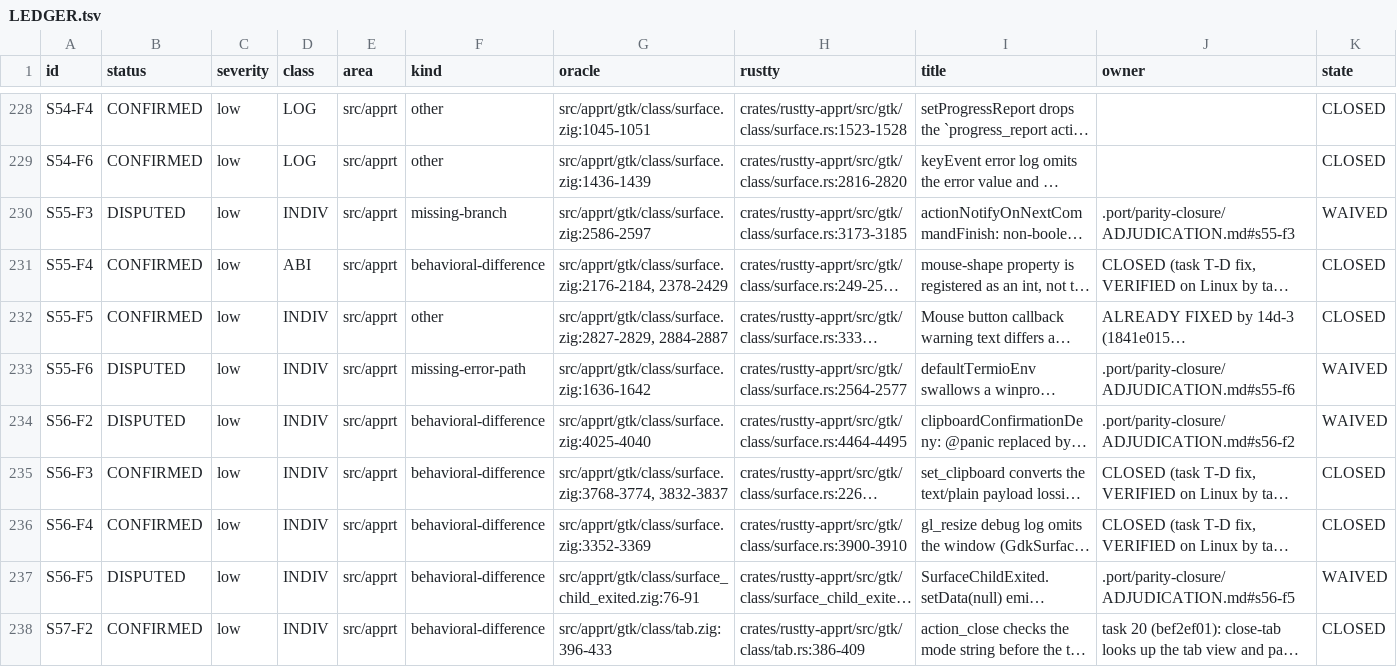
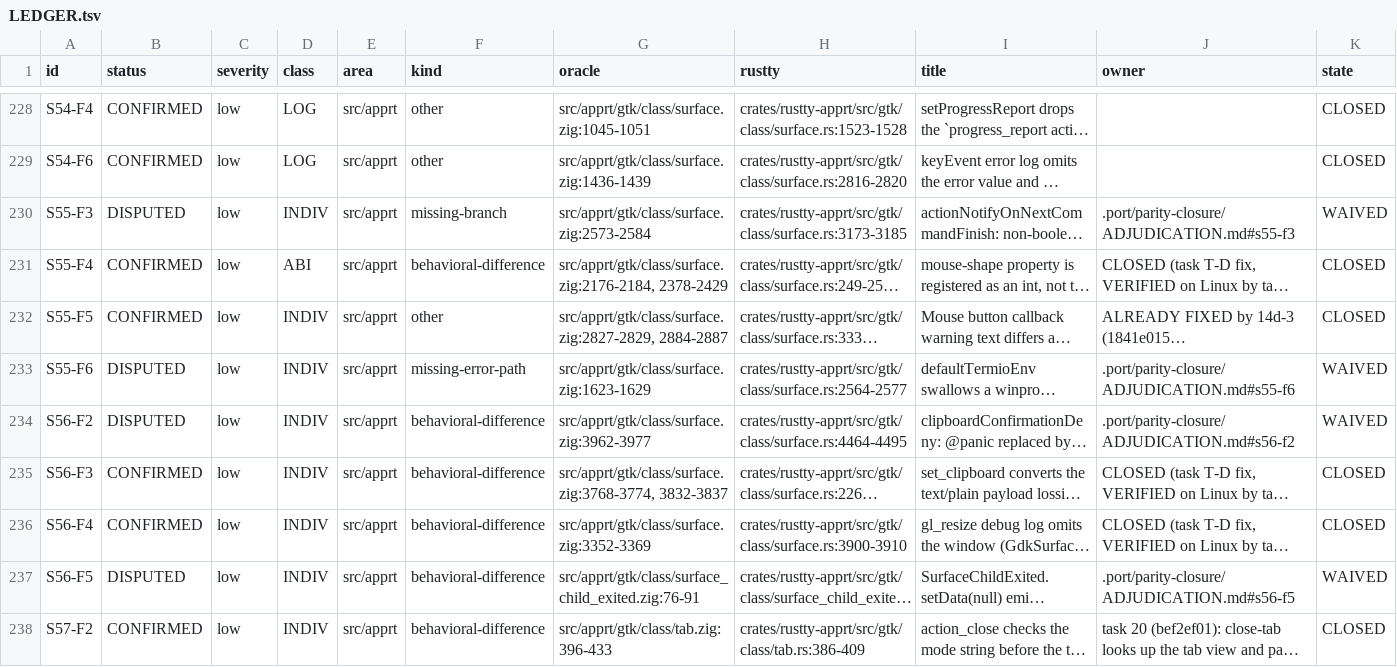
Before and after one commit to AirelyDev/rustty, a TSV file: .port/parity-closure/LEDGER.tsv, drawn as a sheet; only a part is shown, gaps mark what is left out; long unchanged cells end in …; the diff covers the shown part only; the diff names each change by its address in the sheet, - before the commit and + after, or states it on an @@ line.

```diff
--- a/.port/parity-closure/LEDGER.tsv
+++ b/.port/parity-closure/LEDGER.tsv
-G230 (oracle): src/apprt/gtk/class/surface.zig:2586-2597
+G230 (oracle): src/apprt/gtk/class/surface.zig:2573-2584
-G233 (oracle): src/apprt/gtk/class/surface.zig:1636-1642
+G233 (oracle): src/apprt/gtk/class/surface.zig:1623-1629
-G234 (oracle): src/apprt/gtk/class/surface.zig:4025-4040
+G234 (oracle): src/apprt/gtk/class/surface.zig:3962-3977
```
Also changed, not shown: 31 edited cells elsewhere in this file, .port/parity-closure/COMMENT-NOT-CARRIED.tsv, 6 other files.
